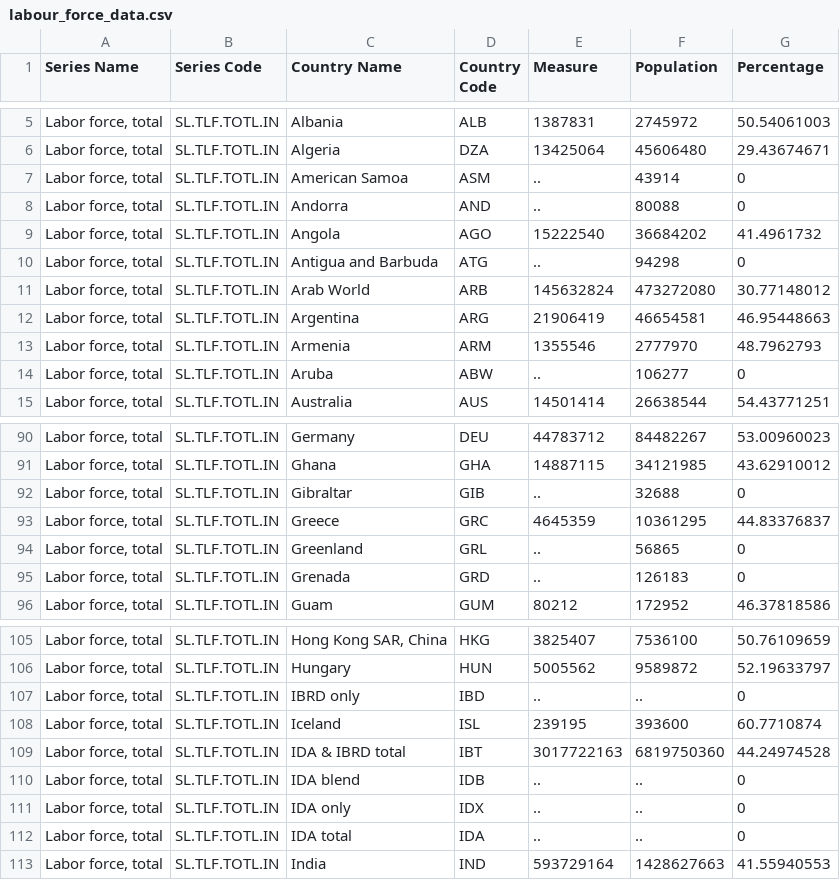
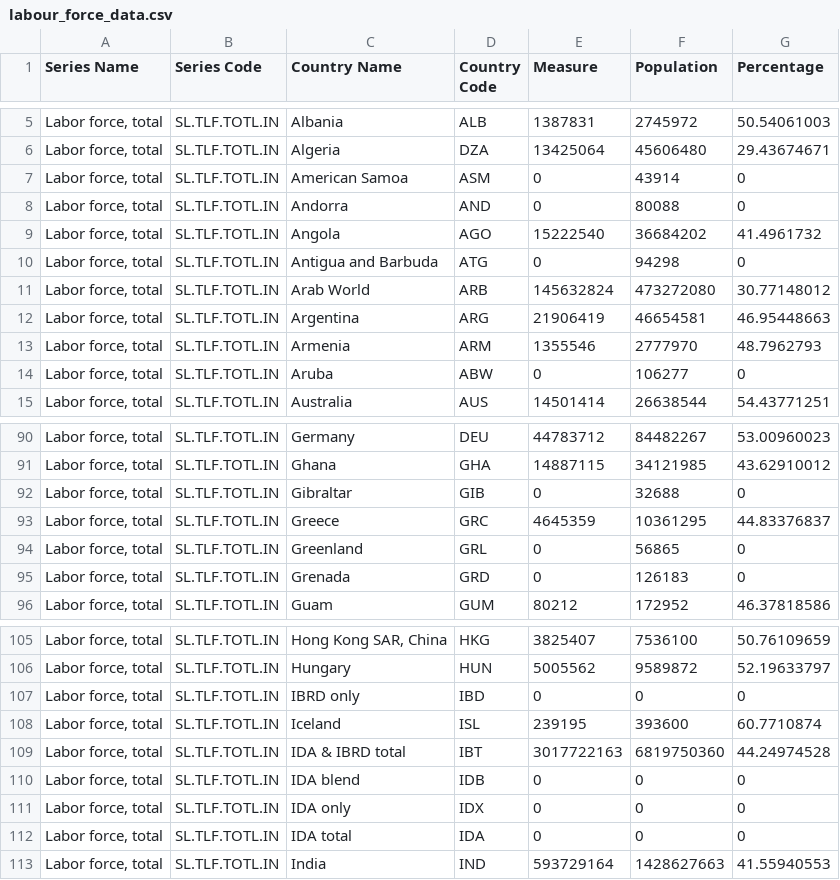
Before and after one commit to YAPQIANTING/FIT3179_A2, a CSV file: labour_force_data.csv, drawn as a sheet; only a part is shown, gaps mark what is left out; the diff covers the shown part only.

Commit message:
Add files via upload

```diff
--- a/labour_force_data.csv
+++ b/labour_force_data.csv
@@ -6,6 +6,6 @@ Series Name,Series Code,Country Name,Country Code,Measure,Population,Percentage
 "Labor force, total",SL.TLF.TOTL.IN,Algeria,DZA,13425064,45606480,29.43674671
-"Labor force, total",SL.TLF.TOTL.IN,American Samoa,ASM,..,43914,0
-"Labor force, total",SL.TLF.TOTL.IN,Andorra,AND,..,80088,0
+"Labor force, total",SL.TLF.TOTL.IN,American Samoa,ASM,0,43914,0
+"Labor force, total",SL.TLF.TOTL.IN,Andorra,AND,0,80088,0
 "Labor force, total",SL.TLF.TOTL.IN,Angola,AGO,15222540,36684202,41.4961732
-"Labor force, total",SL.TLF.TOTL.IN,Antigua and Barbuda,ATG,..,94298,0
+"Labor force, total",SL.TLF.TOTL.IN,Antigua and Barbuda,ATG,0,94298,0
 "Labor force, total",SL.TLF.TOTL.IN,Arab World,ARB,145632824,473272080,30.77148012
@@ -13,3 +13,3 @@ Series Name,Series Code,Country Name,Country Code,Measure,Population,Percentage
 "Labor force, total",SL.TLF.TOTL.IN,Armenia,ARM,1355546,2777970,48.7962793
-"Labor force, total",SL.TLF.TOTL.IN,Aruba,ABW,..,106277,0
+"Labor force, total",SL.TLF.TOTL.IN,Aruba,ABW,0,106277,0
 "Labor force, total",SL.TLF.TOTL.IN,Australia,AUS,14501414,26638544,54.43771251
@@ -91,6 +91,6 @@ Series Name,Series Code,Country Name,Country Code,Measure,Population,Percentage
 "Labor force, total",SL.TLF.TOTL.IN,Ghana,GHA,14887115,34121985,43.62910012
-"Labor force, total",SL.TLF.TOTL.IN,Gibraltar,GIB,..,32688,0
+"Labor force, total",SL.TLF.TOTL.IN,Gibraltar,GIB,0,32688,0
 "Labor force, total",SL.TLF.TOTL.IN,Greece,GRC,4645359,10361295,44.83376837
-"Labor force, total",SL.TLF.TOTL.IN,Greenland,GRL,..,56865,0
-"Labor force, total",SL.TLF.TOTL.IN,Grenada,GRD,..,126183,0
+"Labor force, total",SL.TLF.TOTL.IN,Greenland,GRL,0,56865,0
+"Labor force, total",SL.TLF.TOTL.IN,Grenada,GRD,0,126183,0
 "Labor force, total",SL.TLF.TOTL.IN,Guam,GUM,80212,172952,46.37818586
@@ -106,8 +106,8 @@ Series Name,Series Code,Country Name,Country Code,Measure,Population,Percentage
 "Labor force, total",SL.TLF.TOTL.IN,Hungary,HUN,5005562,9589872,52.19633797
-"Labor force, total",SL.TLF.TOTL.IN,IBRD only,IBD,..,..,0
+"Labor force, total",SL.TLF.TOTL.IN,IBRD only,IBD,0,0,0
 "Labor force, total",SL.TLF.TOTL.IN,Iceland,ISL,239195,393600,60.7710874
 "Labor force, total",SL.TLF.TOTL.IN,IDA & IBRD total,IBT,3017722163,6819750360,44.24974528
-"Labor force, total",SL.TLF.TOTL.IN,IDA blend,IDB,..,..,0
-"Labor force, total",SL.TLF.TOTL.IN,IDA only,IDX,..,..,0
-"Labor force, total",SL.TLF.TOTL.IN,IDA total,IDA,..,..,0
+"Labor force, total",SL.TLF.TOTL.IN,IDA blend,IDB,0,0,0
+"Labor force, total",SL.TLF.TOTL.IN,IDA only,IDX,0,0,0
+"Labor force, total",SL.TLF.TOTL.IN,IDA total,IDA,0,0,0
 "Labor force, total",SL.TLF.TOTL.IN,India,IND,593729164,1428627663,41.55940553
```
Also changed, not shown: 27 edited cells elsewhere in this file.
